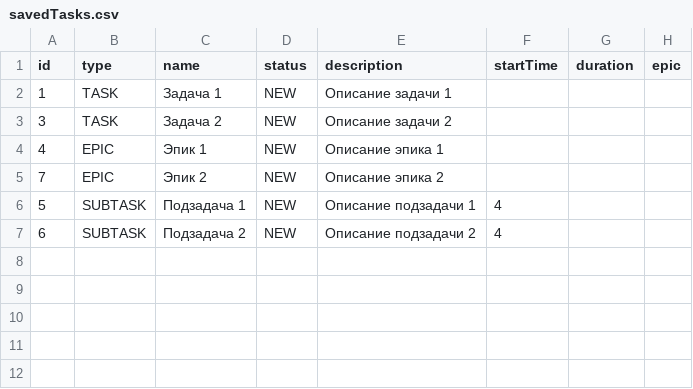
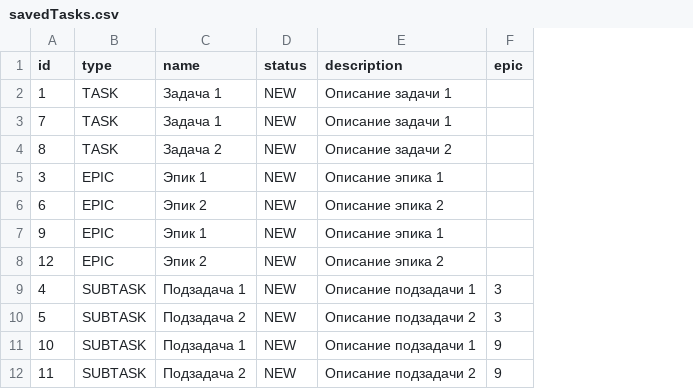
Before and after one commit to BeliaevDmitry/java-kanban, a CSV file: src/resources/savedTasks.csv, drawn as a sheet; removed rows and columns are numbered as before the commit, all else as after; the diff names each change by its address in the sheet, - before the commit and + after, or states it on an @@ line.

```diff
--- a/src/resources/savedTasks.csv
+++ b/src/resources/savedTasks.csv
-column F (startTime), rows 6-7: 4 | 4
-column G (duration), empty
+row 3: 7 | TASK | Задача 1 | NEW | Описание задачи 1
+row 4: 8 | TASK | Задача 2 | NEW | Описание задачи 2
-B5 (type): TASK
+B5 (type): EPIC
-C5 (name): Задача 2
+C5 (name): Эпик 1
-E5 (description): Описание задачи 2
+E5 (description): Описание эпика 1
+row 6: 6 | EPIC | Эпик 2 | NEW | Описание эпика 2
-A7 (id): 4
+A7 (id): 9
-A8 (id): 7
+A8 (id): 12
+row 9: 4 | SUBTASK | Подзадача 1 | NEW | Описание подзадачи 1 | 3
-C10 (name): Подзадача 1
+C10 (name): Подзадача 2
-E10 (description): Описание подзадачи 1
+E10 (description): Описание подзадачи 2
-F10 (epic): (empty)
+F10 (epic): 3
+row 11: 10 | SUBTASK | Подзадача 1 | NEW | Описание подзадачи 1 | 9
-A12 (id): 6
+A12 (id): 11
-F12 (epic): (empty)
+F12 (epic): 9
```
Also changed, not shown: out/production/java-kanban/resources/savedTasks.csv, 4 other files.
